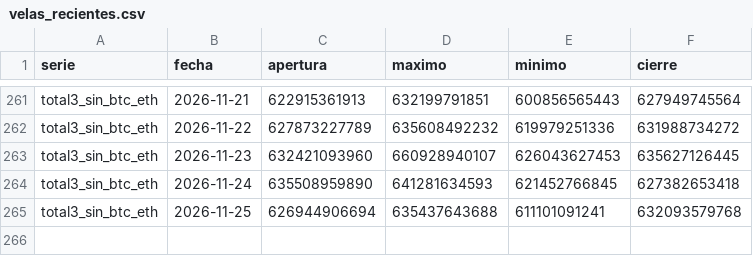
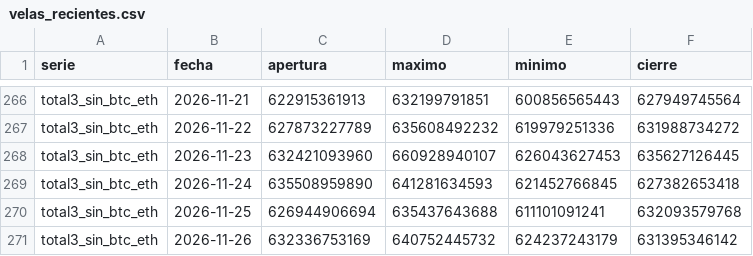
Before and after one commit to OSQUIR99/VELAS-BACKTEST, a CSV file: ESTUDIOS_DOMINANCIA/velas_recientes.csv, drawn as a sheet; only a part is shown, gaps mark what is left out; the diff covers the shown part only.

```diff
--- a/ESTUDIOS_DOMINANCIA/velas_recientes.csv
+++ b/ESTUDIOS_DOMINANCIA/velas_recientes.csv
@@ -265 +270,2 @@ total3_sin_btc_eth,2026-11-24,635508959890,641281634593,621452766845,62738265341
 total3_sin_btc_eth,2026-11-25,626944906694,635437643688,611101091241,632093579768
+total3_sin_btc_eth,2026-11-26,632336753169,640752445732,624237243179,631395346142
```
Also changed, not shown: 5 added rows elsewhere in this file.
